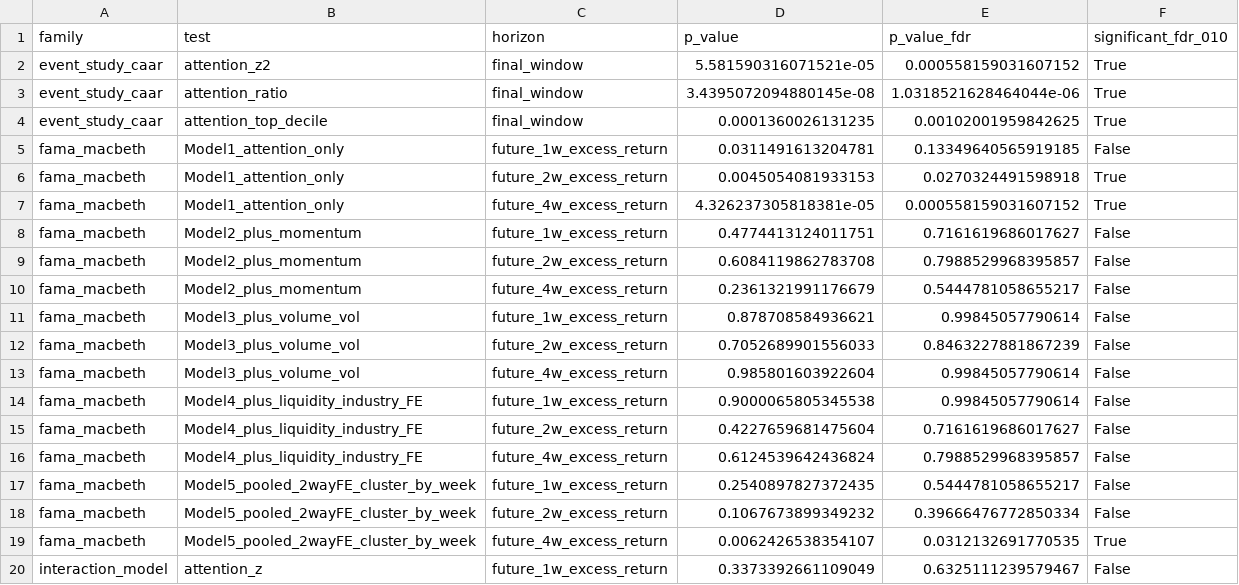
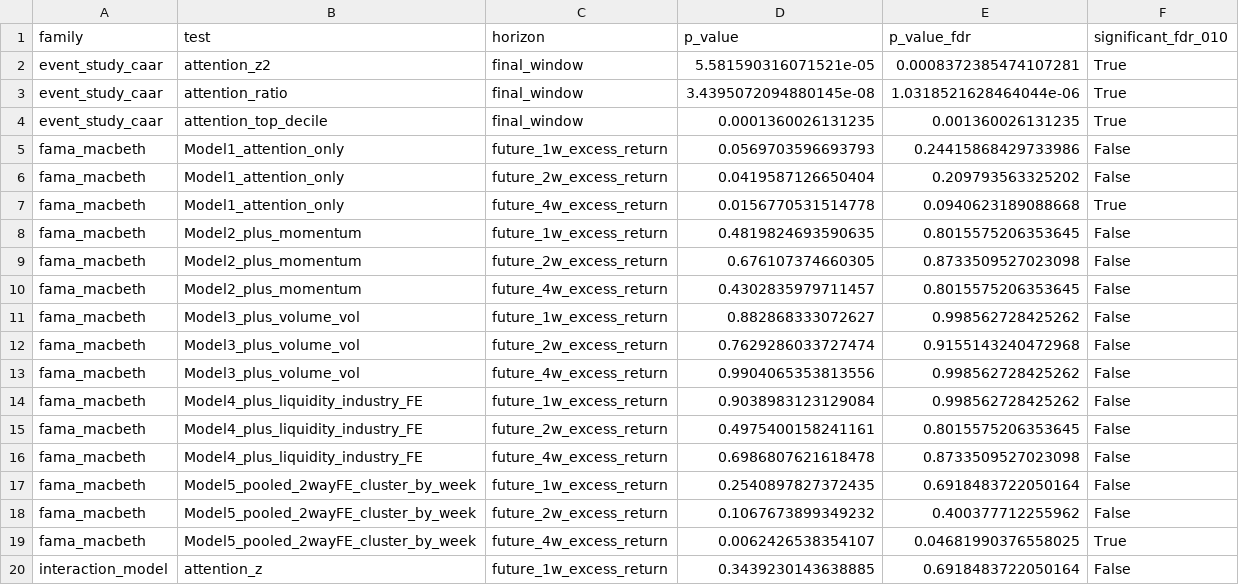
Before and after one commit to Harry970417/taiwan-attention-momentum-signal, a CSV file: results/tables/fdr_correction_all_tests_asof_safe.csv, drawn as a sheet; only a part is shown; the diff covers the shown part only.

```diff
--- a/results/tables/fdr_correction_all_tests_asof_safe.csv
+++ b/results/tables/fdr_correction_all_tests_asof_safe.csv
@@ -1,20 +1,20 @@
 family,test,horizon,p_value,p_value_fdr,significant_fdr_010
-event_study_caar,attention_z2,final_window,5.581590316071521e-05,0.000558159031607152,True
+event_study_caar,attention_z2,final_window,5.581590316071521e-05,0.0008372385474107281,True
 event_study_caar,attention_ratio,final_window,3.4395072094880145e-08,1.0318521628464044e-06,True
-event_study_caar,attention_top_decile,final_window,0.0001360026131235,0.00102001959842625,True
-fama_macbeth,Model1_attention_only,future_1w_excess_return,0.0311491613204781,0.13349640565919185,False
-fama_macbeth,Model1_attention_only,future_2w_excess_return,0.0045054081933153,0.0270324491598918,True
-fama_macbeth,Model1_attention_only,future_4w_excess_return,4.326237305818381e-05,0.000558159031607152,True
-fama_macbeth,Model2_plus_momentum,future_1w_excess_return,0.4774413124011751,0.7161619686017627,False
-fama_macbeth,Model2_plus_momentum,future_2w_excess_return,0.6084119862783708,0.7988529968395857,False
-fama_macbeth,Model2_plus_momentum,future_4w_excess_return,0.2361321991176679,0.5444781058655217,False
-fama_macbeth,Model3_plus_volume_vol,future_1w_excess_return,0.878708584936621,0.99845057790614,False
-fama_macbeth,Model3_plus_volume_vol,future_2w_excess_return,0.7052689901556033,0.8463227881867239,False
-fama_macbeth,Model3_plus_volume_vol,future_4w_excess_return,0.985801603922604,0.99845057790614,False
-fama_macbeth,Model4_plus_liquidity_industry_FE,future_1w_excess_return,0.9000065805345538,0.99845057790614,False
-fama_macbeth,Model4_plus_liquidity_industry_FE,future_2w_excess_return,0.4227659681475604,0.7161619686017627,False
-fama_macbeth,Model4_plus_liquidity_industry_FE,future_4w_excess_return,0.6124539642436824,0.7988529968395857,False
-fama_macbeth,Model5_pooled_2wayFE_cluster_by_week,future_1w_excess_return,0.2540897827372435,0.5444781058655217,False
-fama_macbeth,Model5_pooled_2wayFE_cluster_by_week,future_2w_excess_return,0.1067673899349232,0.39666476772850334,False
-fama_macbeth,Model5_pooled_2wayFE_cluster_by_week,future_4w_excess_return,0.0062426538354107,0.0312132691770535,True
-interaction_model,attention_z,future_1w_excess_return,0.3373392661109049,0.6325111239579467,False
+event_study_caar,attention_top_decile,final_window,0.0001360026131235,0.001360026131235,True
+fama_macbeth,Model1_attention_only,future_1w_excess_return,0.0569703596693793,0.24415868429733986,False
+fama_macbeth,Model1_attention_only,future_2w_excess_return,0.0419587126650404,0.209793563325202,False
+fama_macbeth,Model1_attention_only,future_4w_excess_return,0.0156770531514778,0.0940623189088668,True
+fama_macbeth,Model2_plus_momentum,future_1w_excess_return,0.4819824693590635,0.8015575206353645,False
+fama_macbeth,Model2_plus_momentum,future_2w_excess_return,0.676107374660305,0.8733509527023098,False
+fama_macbeth,Model2_plus_momentum,future_4w_excess_return,0.4302835979711457,0.8015575206353645,False
+fama_macbeth,Model3_plus_volume_vol,future_1w_excess_return,0.882868333072627,0.998562728425262,False
+fama_macbeth,Model3_plus_volume_vol,future_2w_excess_return,0.7629286033727474,0.9155143240472968,False
+fama_macbeth,Model3_plus_volume_vol,future_4w_excess_return,0.9904065353813556,0.998562728425262,False
+fama_macbeth,Model4_plus_liquidity_industry_FE,future_1w_excess_return,0.9038983123129084,0.998562728425262,False
+fama_macbeth,Model4_plus_liquidity_industry_FE,future_2w_excess_return,0.4975400158241161,0.8015575206353645,False
+fama_macbeth,Model4_plus_liquidity_industry_FE,future_4w_excess_return,0.6986807621618478,0.8733509527023098,False
+fama_macbeth,Model5_pooled_2wayFE_cluster_by_week,future_1w_excess_return,0.2540897827372435,0.6918483722050164,False
+fama_macbeth,Model5_pooled_2wayFE_cluster_by_week,future_2w_excess_return,0.1067673899349232,0.400377712255962,False
+fama_macbeth,Model5_pooled_2wayFE_cluster_by_week,future_4w_excess_return,0.0062426538354107,0.04681990376558025,True
+interaction_model,attention_z,future_1w_excess_return,0.3439230143638885,0.6918483722050164,False
```
Also changed, not shown: 22 edited cells elsewhere in this file, results/tables/robustness_subperiod_stability.csv, results/tables/robustness_winsorize_sensitivity.csv, 9 other files.
